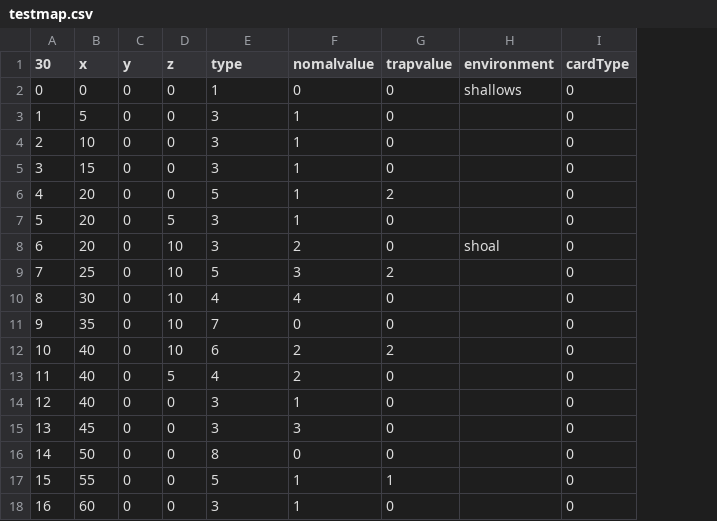
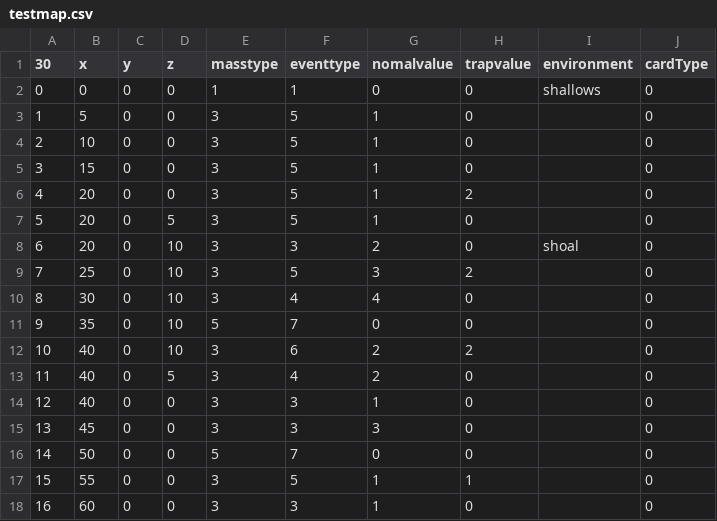
Before and after one commit to KoseiOura2/BoardGame, a CSV file: boardgameFlow/Assets/Resources/CSV/testmap.csv, drawn as a sheet; only a part is shown; addresses are those after the commit; the diff names each change by its address in the sheet, - before the commit and + after, or states it on an @@ line.

```diff
--- a/boardgameFlow/Assets/Resources/CSV/testmap.csv
+++ b/boardgameFlow/Assets/Resources/CSV/testmap.csv
+column E (masstype), rows 2-18: 1 | 3 | 3 | 3 | 3 | 3 | 3 | 3 | 3 | 5 | 3 | 3 | 3 | 3 | 5 | 3 | 3
-F1: type
+F1: eventtype
-F3:F5 (eventtype): 3
+F3:F5 (eventtype): 5
-F7 (eventtype): 3
+F7 (eventtype): 5
-F16 (eventtype): 8
+F16 (eventtype): 7
```
Also changed, not shown: 8 other files.
